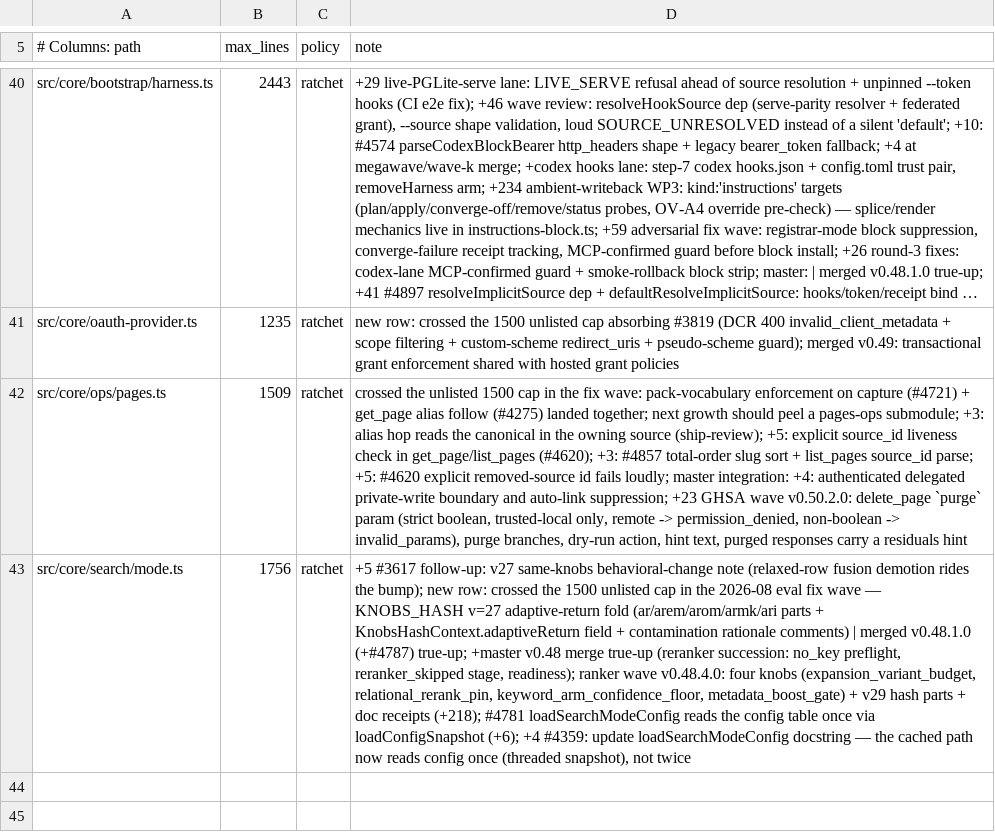
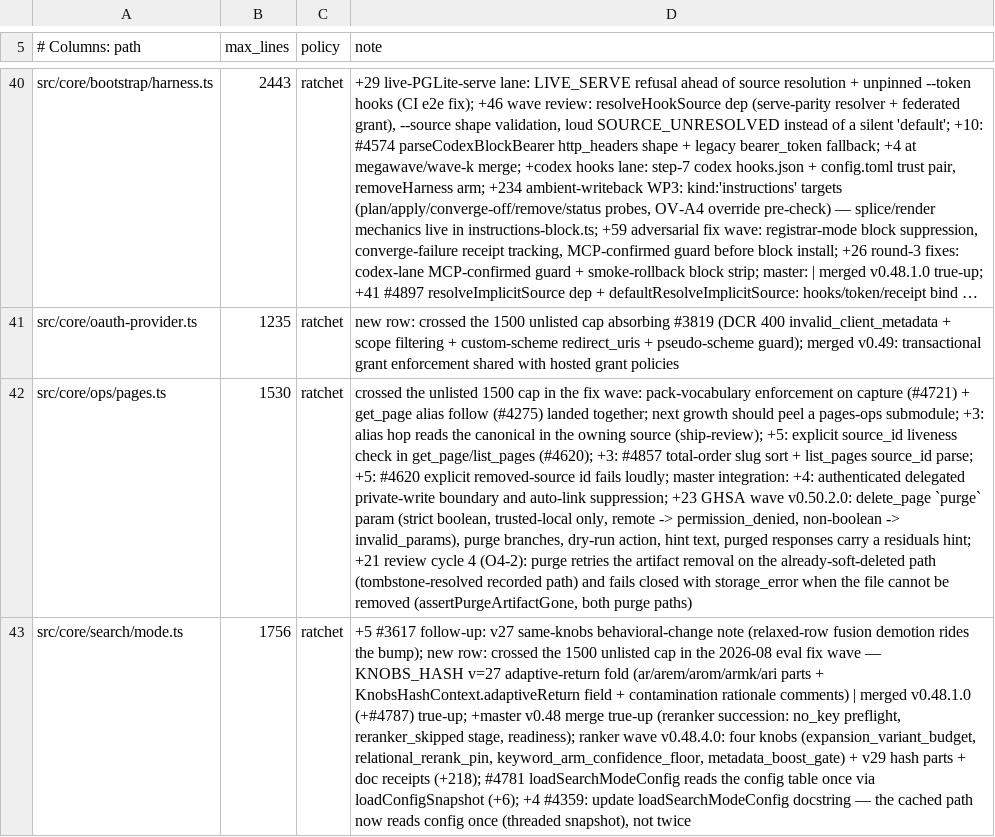
Before and after one commit to Onyangoe21/gbrain, a TSV file: scripts/module-size-limits.tsv, drawn as a sheet; only a part is shown, gaps mark what is left out; long unchanged cells end in …; the diff names each change by its address in the sheet, - before the commit and + after, or states it on an @@ line.

```diff
--- a/scripts/module-size-limits.tsv
+++ b/scripts/module-size-limits.tsv
-B42 (max_lines): 1509
+B42 (max_lines): 1530
-D42 (note): …a residuals hint
+D42 (note): …a residuals hint; +21 review cycle 4 (O4-2): purge retries the artifact removal on the already-soft-deleted path (tombstone-resolved recorded path) and fails closed with storage_error when the file cannot be removed (assertPurgeArtifactGone, both purge paths)
```
Also changed, not shown: 23 other files.
